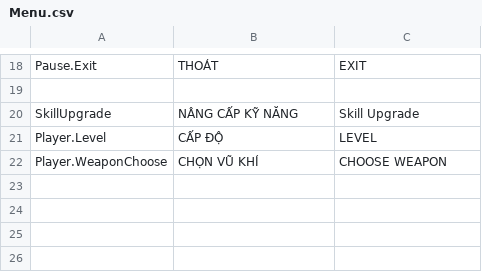
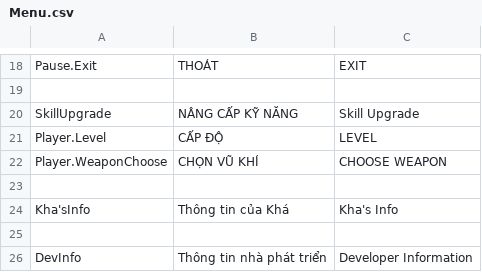
Before and after one commit to Hoangducc1997/Recollection-RPG, a CSV file: Assets/Resources/SimpleLocalization/Resources/Localization/Menu.csv, drawn as a sheet; only a part is shown, gaps mark what is left out; the diff names each change by its address in the sheet, - before the commit and + after, or states it on an @@ line.

```diff
--- a/Assets/Resources/SimpleLocalization/Resources/Localization/Menu.csv
+++ b/Assets/Resources/SimpleLocalization/Resources/Localization/Menu.csv
+row 23: (empty)
+row 24: Kha'sInfo | Thông tin của Khá | Kha's Info
+row 25: (empty)
+row 26: DevInfo | Thông tin nhà phát triển | Developer Information
```
Also changed, not shown: 28 other files.
